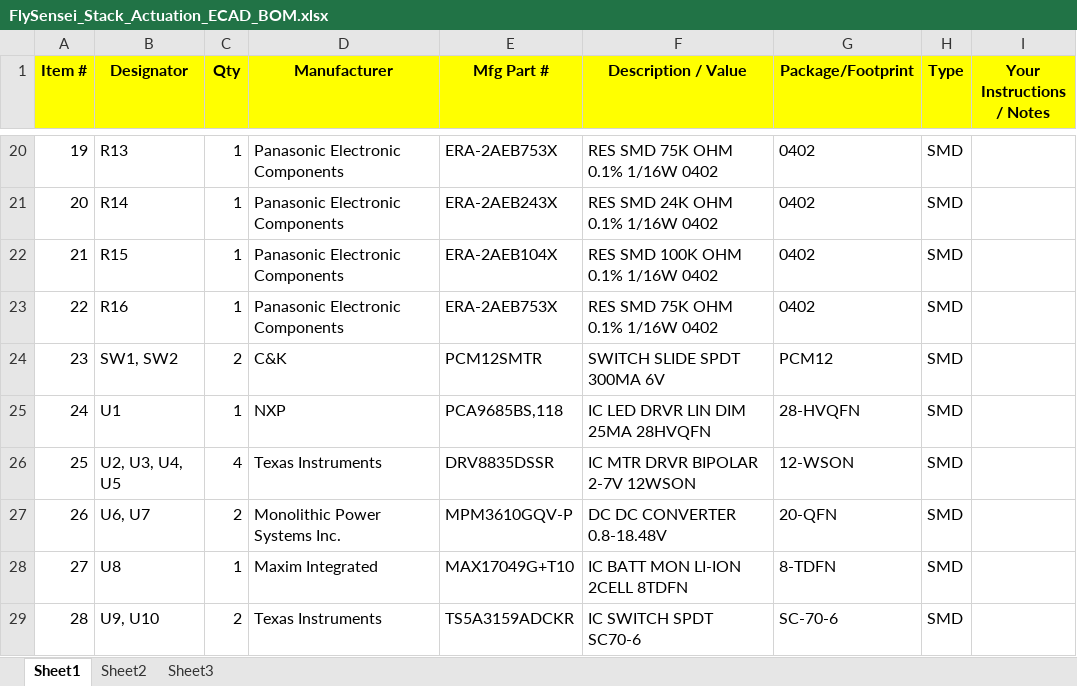
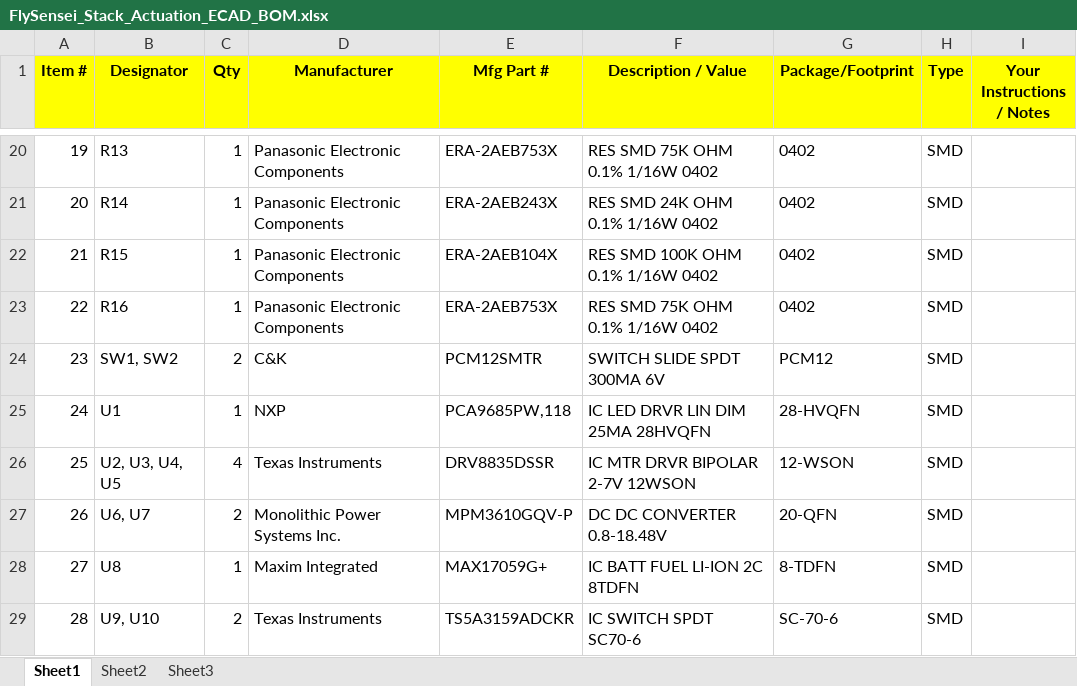
Before and after one commit to denjos007/FlySensei_Stack_ECAD, an Excel workbook: FlySensei_Stack_Actuation_ECAD/BOM/FlySensei_Stack_Actuation_ECAD_BOM.xlsx, sheet Sheet1, drawn as a sheet; only a part is shown, gaps mark what is left out; values as stored, in another font and other column widths than the file's, no borders; the diff names each change by its address in the sheet, - before the commit and + after, or states it on an @@ line.

Commit message:
Change PWM generation IC package to TSSOP due to availibility

```diff
--- a/FlySensei_Stack_Actuation_ECAD/BOM/FlySensei_Stack_Actuation_ECAD_BOM.xlsx (sheet Sheet1)
+++ b/FlySensei_Stack_Actuation_ECAD/BOM/FlySensei_Stack_Actuation_ECAD_BOM.xlsx (sheet Sheet1)
-E25 (Mfg Part #): PCA9685BS,118
+E25 (Mfg Part #): PCA9685PW,118
-E28 (Mfg Part #): MAX17049G+T10
+E28 (Mfg Part #): MAX17059G+
-F28 (Description / Value): IC BATT MON LI-ION 2CELL 8TDFN
+F28 (Description / Value): IC BATT FUEL LI-ION 2C 8TDFN
```
Also changed, not shown: 33 other files.
